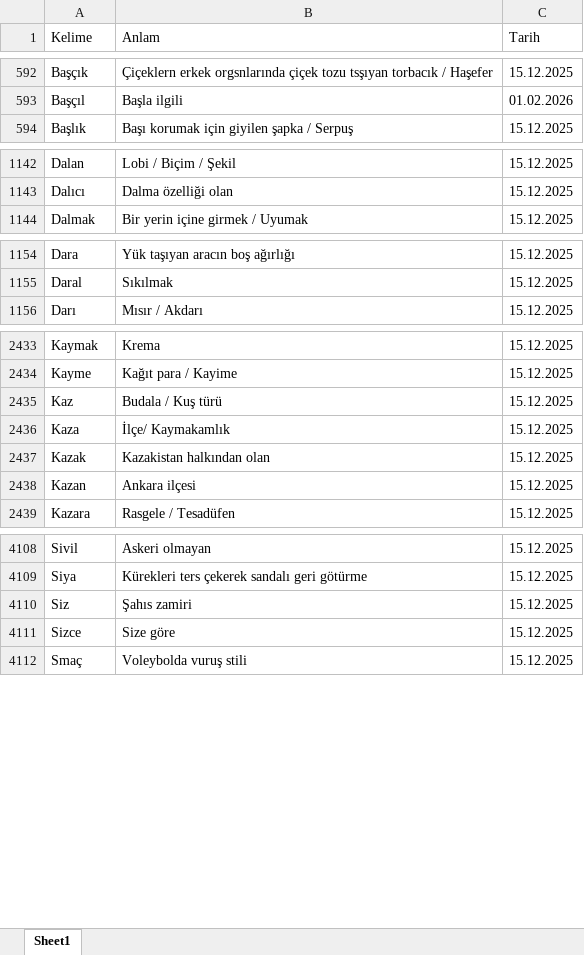
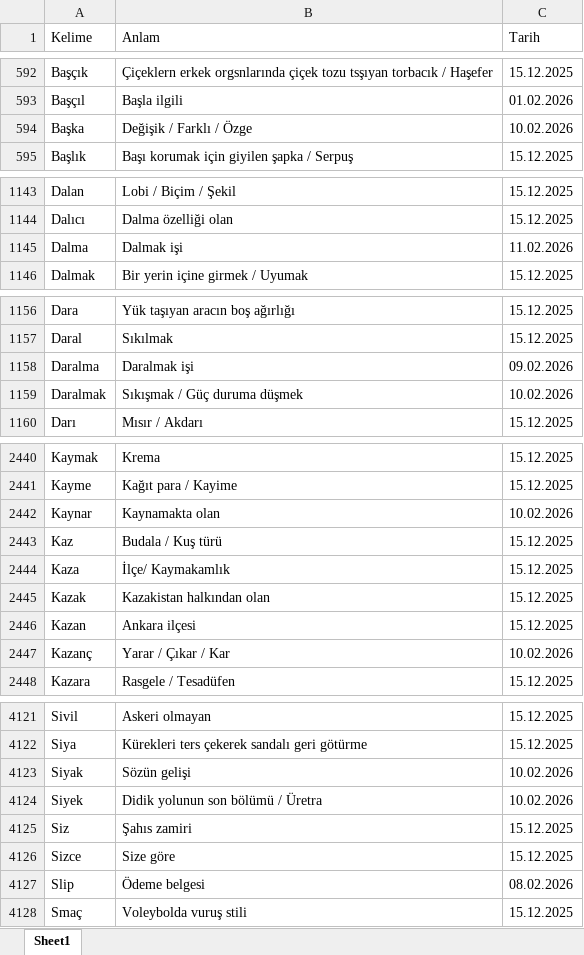
Before and after one commit to VedatBiner/flutter-codes, an Excel workbook: kelimelik_words_app/assets/database/kelimelik_backup.xlsx, sheet Sheet1, drawn as a sheet; only a part is shown, gaps mark what is left out; values as stored, in another font and other column widths than the file's, no cell formats; the diff covers the shown part only; the diff names each change by its address in the sheet, - before the commit and + after, or states it on an @@ line.

Commit message:
Kelimelik Words SQL App - word statistics

```diff
--- a/kelimelik_words_app/assets/database/kelimelik_backup.xlsx (sheet Sheet1)
+++ b/kelimelik_words_app/assets/database/kelimelik_backup.xlsx (sheet Sheet1)
+row 594: Başka | Değişik / Farklı / Özge | 10.02.2026
+row 1145: Dalma | Dalmak işi | 11.02.2026
+row 1158: Daralma | Daralmak işi | 09.02.2026
+row 1159: Daralmak | Sıkışmak / Güç duruma düşmek | 10.02.2026
+row 2442: Kaynar | Kaynamakta olan | 10.02.2026
+row 2447: Kazanç | Yarar / Çıkar / Kar | 10.02.2026
+row 4123: Siyak | Sözün gelişi | 10.02.2026
+row 4124: Siyek | Didik yolunun son bölümü / Üretra | 10.02.2026
+row 4127: Slip | Ödeme belgesi | 08.02.2026
```
Also changed, not shown: 9 added rows and 4 edited cells elsewhere in this sheet, cell formats, 3 other files.
